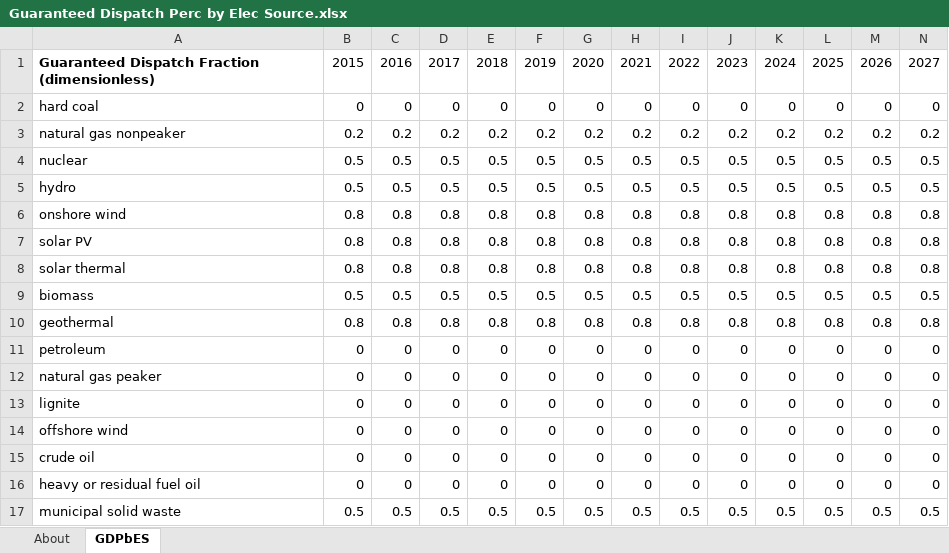
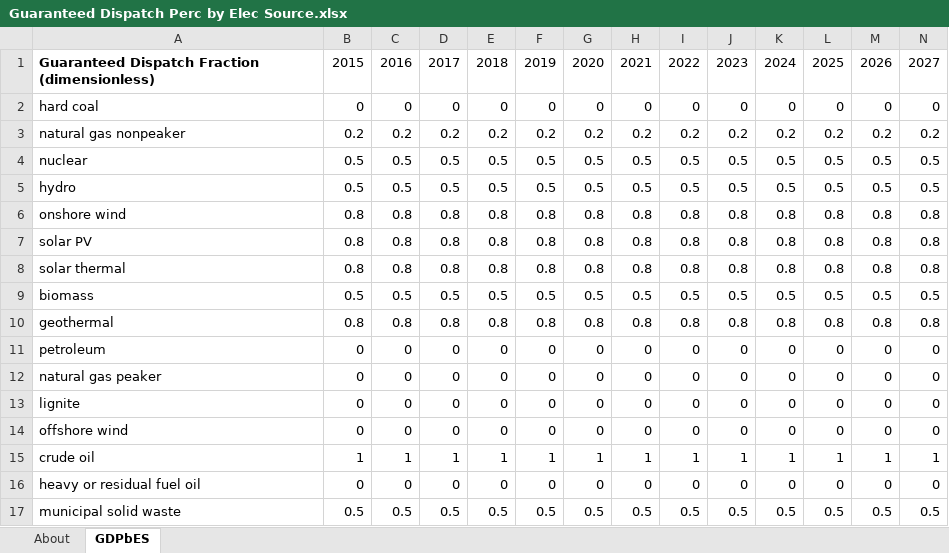
Before and after one commit to EnergyInnovation/eps-california, an Excel workbook: InputData/elec/GDPbES/Guaranteed Dispatch Perc by Elec Source.xlsx, sheet GDPbES, drawn as a sheet; only a part is shown; values as stored, in another font and other column widths than the file's, no borders; removed rows and columns are numbered as before the commit, all else as after; rows hold the shown columns only; the diff names each change by its address in the sheet, - before the commit and + after, or states it on an @@ line.

Commit message:
updated elec files to adjust for CHP

```diff
--- a/InputData/elec/GDPbES/Guaranteed Dispatch Perc by Elec Source.xlsx (sheet GDPbES)
+++ b/InputData/elec/GDPbES/Guaranteed Dispatch Perc by Elec Source.xlsx (sheet GDPbES)
-row 15: crude oil | 0 | 0 | 0 | 0 | 0 | 0 | 0 | 0 | 0 | 0 | 0 | 0 | 0
+row 15: crude oil | 1 | 1 | 1 | 1 | 1 | 1 | 1 | 1 | 1 | 1 | 1 | 1 | 1
```
Also changed, not shown: InputData/CSV Export Tool.xlsm, 15 other files.
